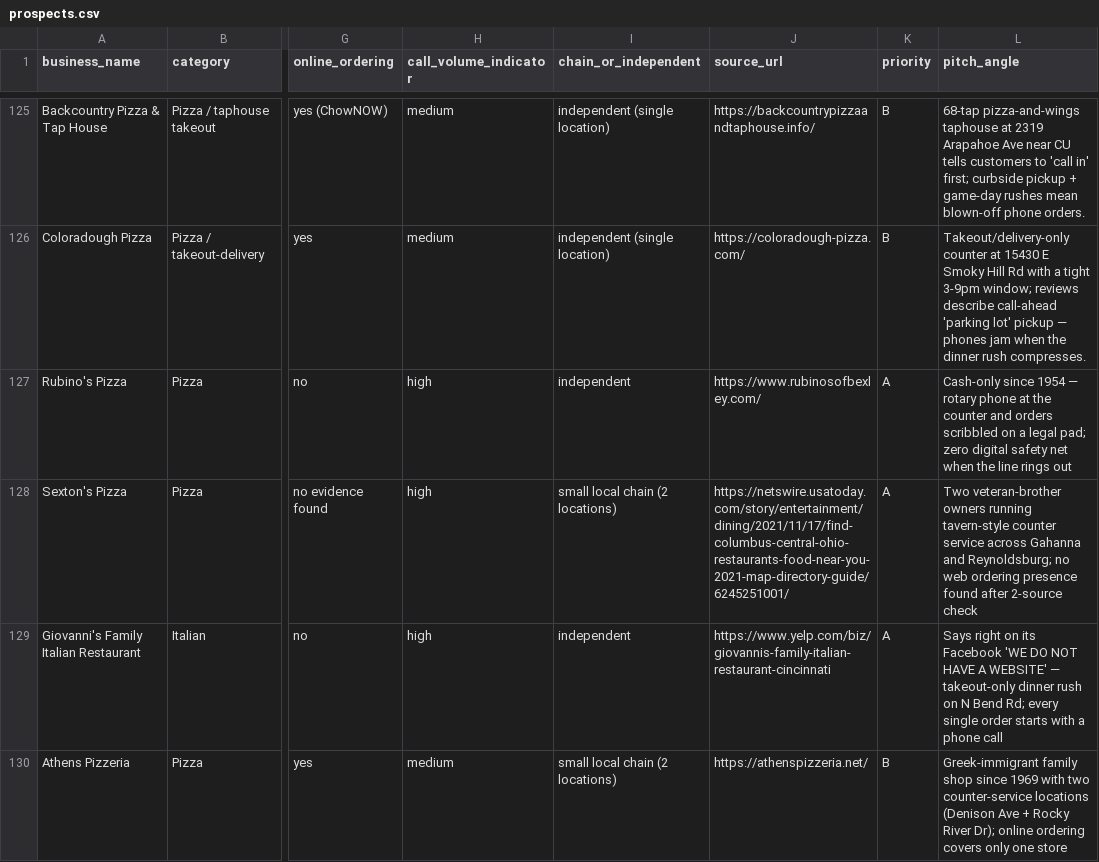
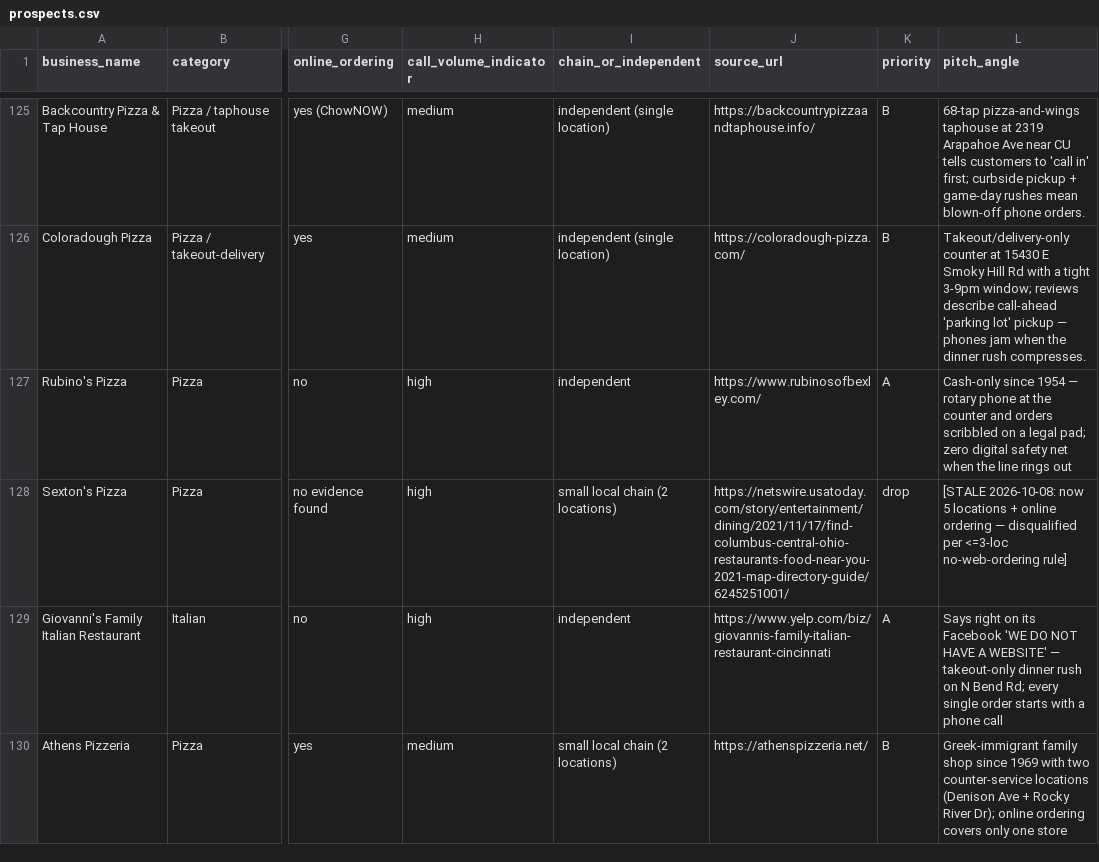
Before and after one commit to coden607/cortese-prospects, a CSV file: prospects.csv, drawn as a sheet; only a part is shown, gaps mark what is left out; the diff names each change by its address in the sheet, - before the commit and + after, or states it on an @@ line.

Commit message:
disqualify Sexton's Pizza (5 locations + online ordering — over indie criteria)

```diff
--- a/prospects.csv
+++ b/prospects.csv
-K128 (priority): A
+K128 (priority): drop
-L128 (pitch_angle): Two veteran-brother owners running tavern-style counter service across Gahanna and Reynoldsburg; no web ordering presence found after 2-source check
+L128 (pitch_angle): [STALE 2026-10-08: now 5 locations + online ordering — disqualified per <=3-loc no-web-ordering rule]
```
